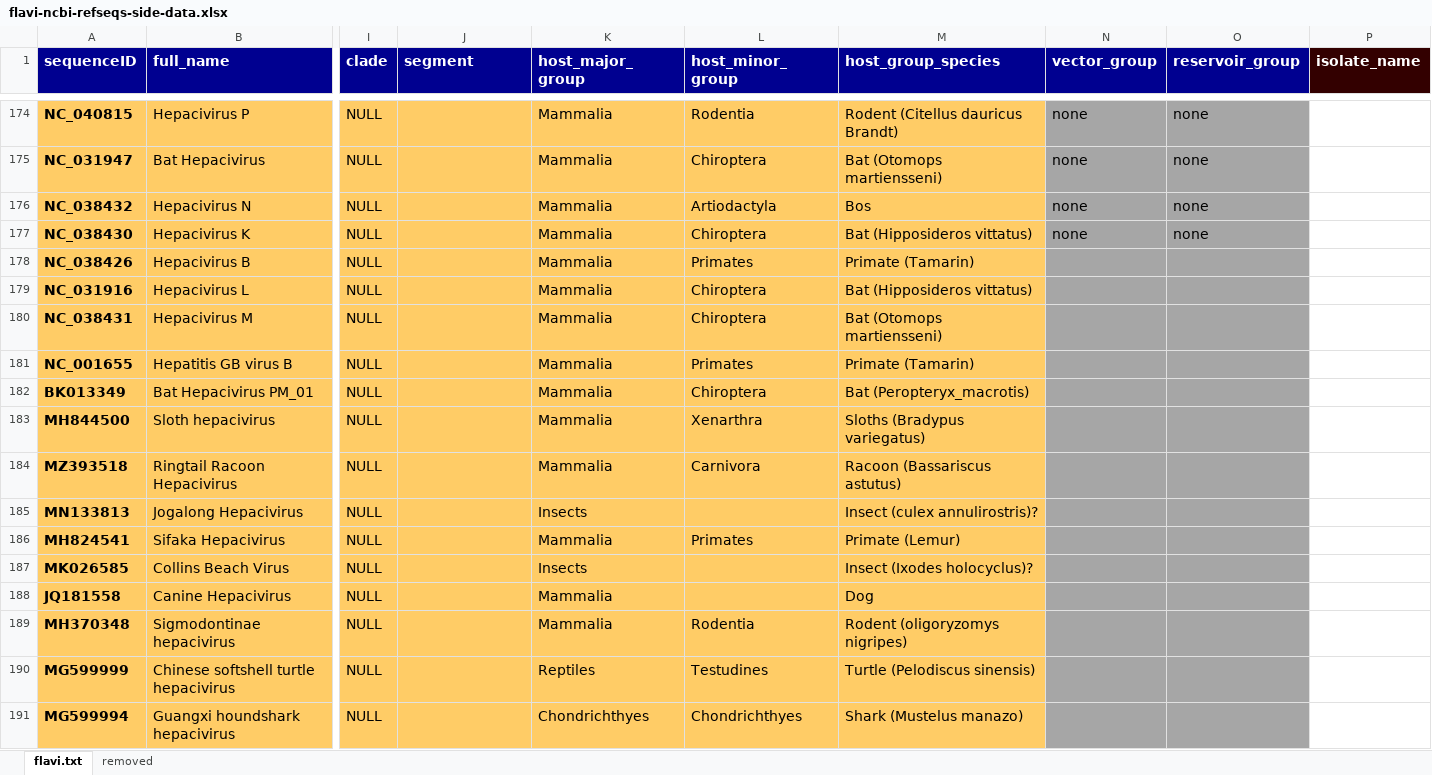
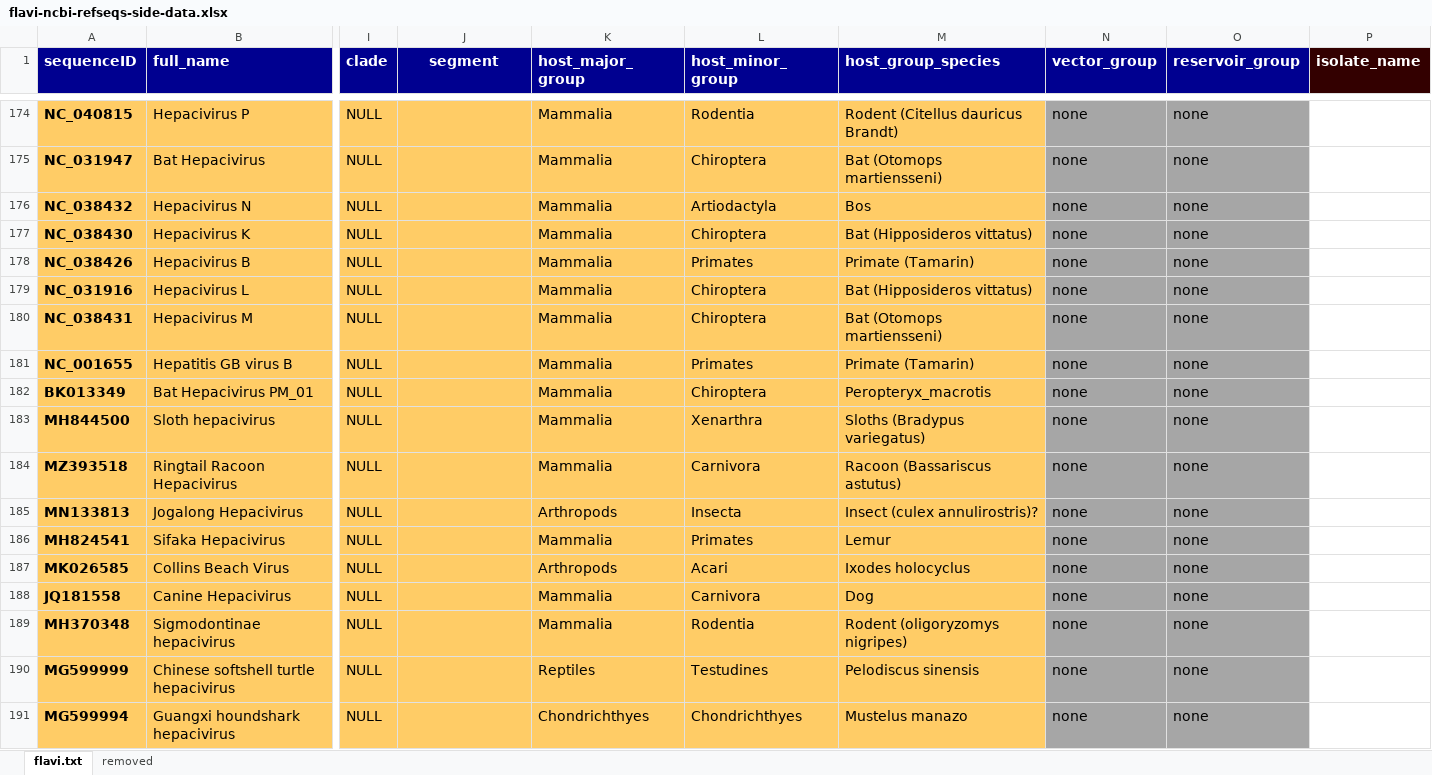
Before and after one commit to giffordlabcvr/Flavivirus-GLUE, an Excel workbook: tabular/core/flavi-ncbi-refseqs-side-data.xlsx, sheet flavi.txt, drawn as a sheet; only a part is shown, gaps mark what is left out; values as stored, in another font and other column widths than the file's, no borders; the diff covers the shown part only; the diff names each change by its address in the sheet, - before the commit and + after, or states it on an @@ line.

Commit message:
Updated tabular data

```diff
--- a/tabular/core/flavi-ncbi-refseqs-side-data.xlsx (sheet flavi.txt)
+++ b/tabular/core/flavi-ncbi-refseqs-side-data.xlsx (sheet flavi.txt)
-J1 alignment: left
+J1 alignment: center
-N178:N191 (vector_group): (empty)
+N178:N191 (vector_group): none
-O178:O191 (reservoir_group): (empty)
+O178:O191 (reservoir_group): none
-M182 (host_group_species): Bat (Peropteryx_macrotis)
+M182 (host_group_species): Peropteryx_macrotis
-K185 (host_major_group): Insects
+K185 (host_major_group): Arthropods
-L185 (host_minor_group): (empty)
+L185 (host_minor_group): Insecta
-M186 (host_group_species): Primate (Lemur)
+M186 (host_group_species): Lemur
-K187 (host_major_group): Insects
+K187 (host_major_group): Arthropods
-L187 (host_minor_group): (empty)
+L187 (host_minor_group): Acari
-M187 (host_group_species): Insect (Ixodes holocyclus)?
+M187 (host_group_species): Ixodes holocyclus
-L188 (host_minor_group): (empty)
+L188 (host_minor_group): Carnivora
-M190 (host_group_species): Turtle (Pelodiscus sinensis)
+M190 (host_group_species): Pelodiscus sinensis
-M191 (host_group_species): Shark (Mustelus manazo)
+M191 (host_group_species): Mustelus manazo
```
Also changed, not shown: 212 edited cells and cell formats elsewhere in this sheet, 8 other files.
